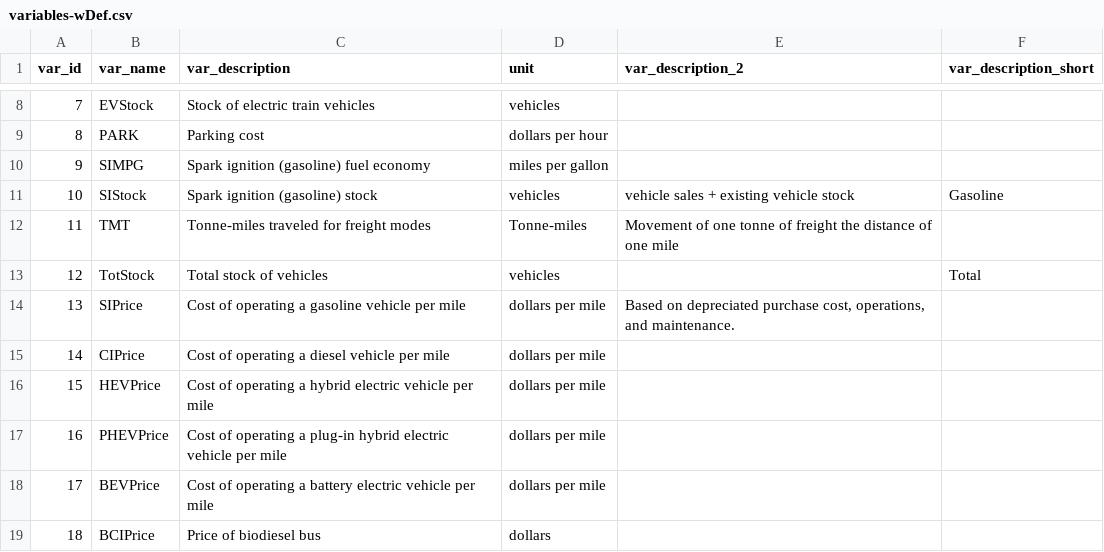
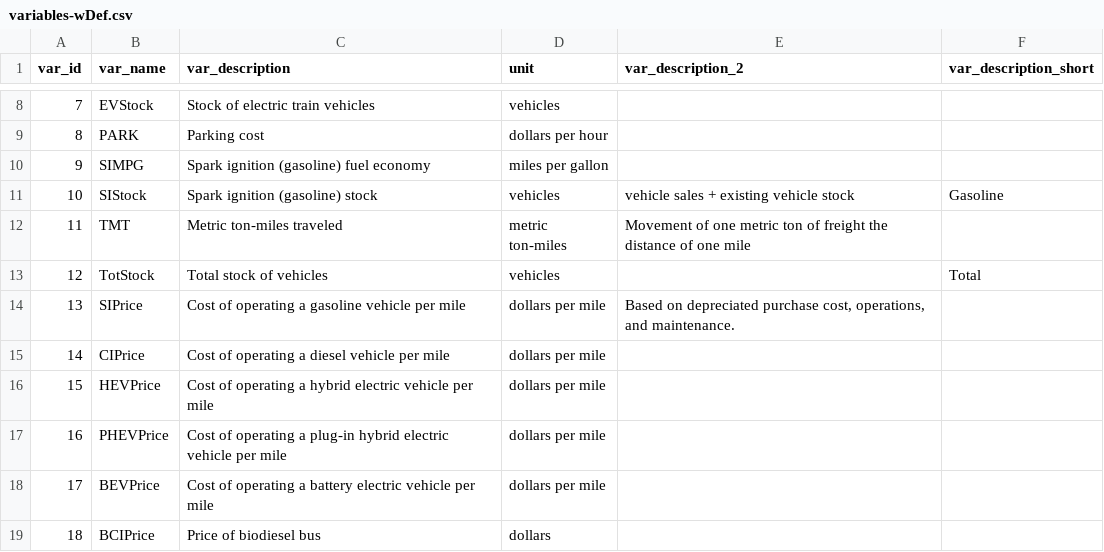
Before and after one commit to Metropolitan-Council/ghg.gert, a CSV file: data-raw/transportation_data_processing/indices/variables-wDef.csv, drawn as a sheet; only a part is shown, gaps mark what is left out.

```diff
--- a/data-raw/transportation_data_processing/indices/variables-wDef.csv
+++ b/data-raw/transportation_data_processing/indices/variables-wDef.csv
@@ -11,3 +11,3 @@ var_id,var_name,var_description,unit,var_description_2,var_description_short
 10,SIStock,Spark ignition (gasoline) stock,vehicles,vehicle sales + existing vehicle stock,Gasoline
-11,TMT,Tonne-miles traveled for freight modes,Tonne-miles,Movement of one tonne of freight the distance of one mile,
+11,TMT,Metric ton-miles traveled,metric ton-miles,Movement of one metric ton of freight the distance of one mile,
 12,TotStock,Total stock of vehicles,vehicles,,Total
```
Also changed, not shown: data-raw/transportation_data_processing/indices/unique_sources.csv, 3 other files.
